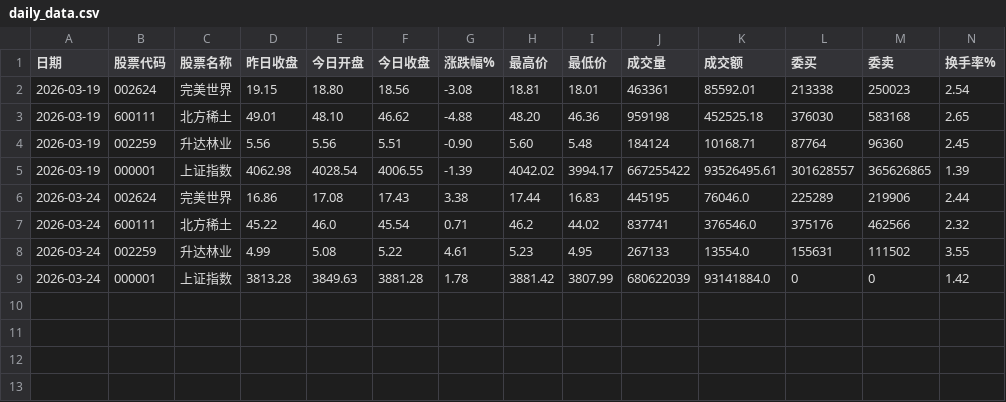
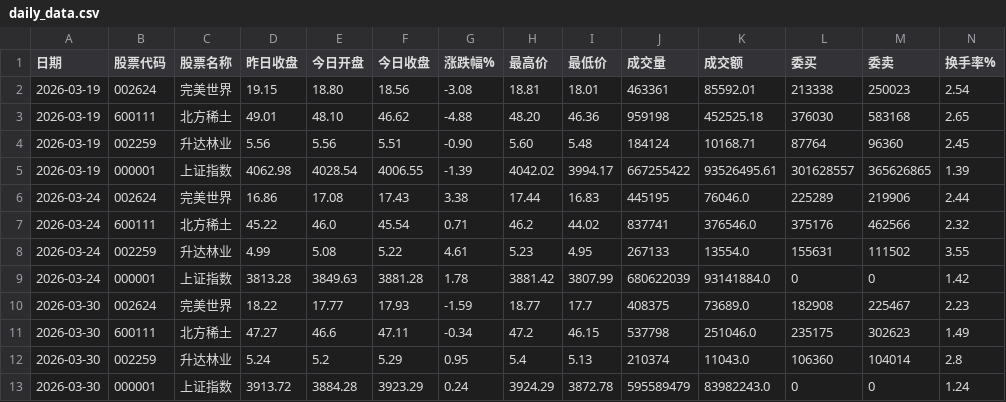
Before and after one commit to Cacacarlos1221/stock-analysis, a CSV file: data/raw/prices/daily_data.csv (was daily_data.csv), drawn as a sheet; only a part is shown; rows hold the shown columns only; the diff names each change by its address in the sheet, - before the commit and + after, or states it on an @@ line.

Commit message:
Phase 1: organize raw market data

```diff
--- a/daily_data.csv
+++ b/data/raw/prices/daily_data.csv
+row 10: 2026-03-30 | 002624 | 完美世界 | 18.22 | 17.77 | 17.93 | -1.59 | 18.77 | 17.7 | 408375 | 73689.0 | 182908 | 225467 | 2.23
+row 11: 2026-03-30 | 600111 | 北方稀土 | 47.27 | 46.6 | 47.11 | -0.34 | 47.2 | 46.15 | 537798 | 251046.0 | 235175 | 302623 | 1.49
+row 12: 2026-03-30 | 002259 | 升达林业 | 5.24 | 5.2 | 5.29 | 0.95 | 5.4 | 5.13 | 210374 | 11043.0 | 106360 | 104014 | 2.8
+row 13: 2026-03-30 | 000001 | 上证指数 | 3913.72 | 3884.28 | 3923.29 | 0.24 | 3924.29 | 3872.78 | 595589479 | 83982243.0 | 0 | 0 | 1.24
```
Also changed, not shown: 8 other files.
